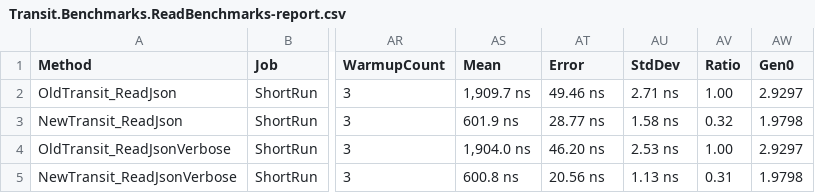
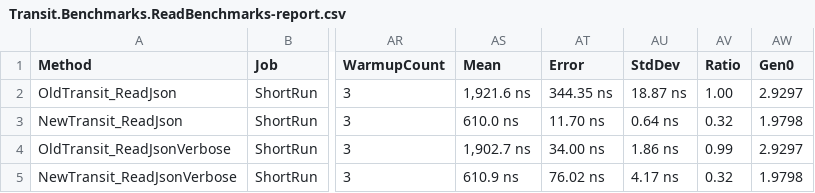
Before and after one commit to isaksky/transit-csharp, a CSV file: src/Transit.Benchmarks/BenchmarkDotNet.Artifacts/results/Transit.Benchmarks.ReadBenchmarks-report.csv, drawn as a sheet; only a part is shown, gaps mark what is left out; the diff names each change by its address in the sheet, - before the commit and + after, or states it on an @@ line.

```diff
--- a/src/Transit.Benchmarks/BenchmarkDotNet.Artifacts/results/Transit.Benchmarks.ReadBenchmarks-report.csv
+++ b/src/Transit.Benchmarks/BenchmarkDotNet.Artifacts/results/Transit.Benchmarks.ReadBenchmarks-report.csv
-AS2 (Mean): 1,909.7 ns
+AS2 (Mean): 1,921.6 ns
-AT2 (Error): 49.46 ns
+AT2 (Error): 344.35 ns
-AU2 (StdDev): 2.71 ns
+AU2 (StdDev): 18.87 ns
-AS3 (Mean): 601.9 ns
+AS3 (Mean): 610.0 ns
-AT3 (Error): 28.77 ns
+AT3 (Error): 11.70 ns
-AU3 (StdDev): 1.58 ns
+AU3 (StdDev): 0.64 ns
-AS4 (Mean): 1,904.0 ns
+AS4 (Mean): 1,902.7 ns
-AT4 (Error): 46.20 ns
+AT4 (Error): 34.00 ns
-AU4 (StdDev): 2.53 ns
+AU4 (StdDev): 1.86 ns
-AV4 (Ratio): 1.00
+AV4 (Ratio): 0.99
-AS5 (Mean): 600.8 ns
+AS5 (Mean): 610.9 ns
-AT5 (Error): 20.56 ns
+AT5 (Error): 76.02 ns
-AU5 (StdDev): 1.13 ns
+AU5 (StdDev): 4.17 ns
-AV5 (Ratio): 0.31
+AV5 (Ratio): 0.32
```
Also changed, not shown: src/Transit.Benchmarks/BenchmarkDotNet.Artifacts/results/Transit.Benchmarks.CacheBenchmarks-report.csv, src/Transit.Benchmarks/BenchmarkDotNet.Artifacts/results/Transit.Benchmarks.WriteBenchmarks-report.csv, 6 other files.
